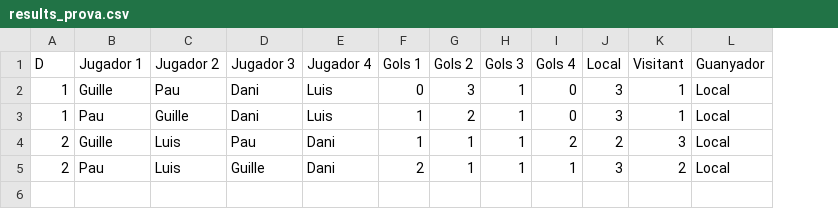
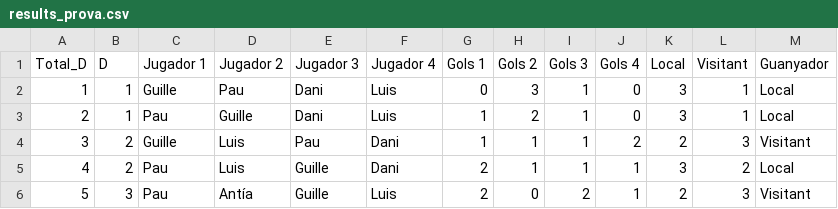
Before and after one commit to pgrebolt/ICEChampionsLeague, a CSV file: generated_files/results_prova.csv, drawn as a sheet; addresses are those after the commit; the diff names each change by its address in the sheet, - before the commit and + after, or states it on an @@ line.

Commit message:
Modificat Total_D de results_prova

```diff
--- a/generated_files/results_prova.csv
+++ b/generated_files/results_prova.csv
+column A (Total_D), rows 2-5: 1 | 2 | 3 | 4
-M4 (Guanyador): Local
+M4 (Guanyador): Visitant
+row 6: 5 | 3 | Pau | Antía | Guille | Luis | 2 | 0 | 2 | 1 | 2 | 3 | Visitant
```
